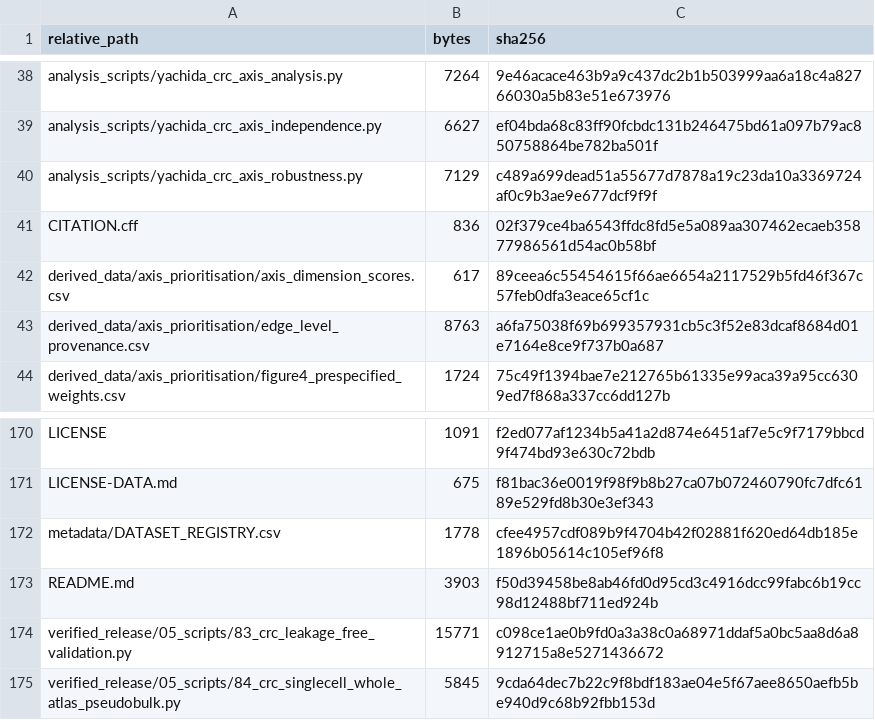
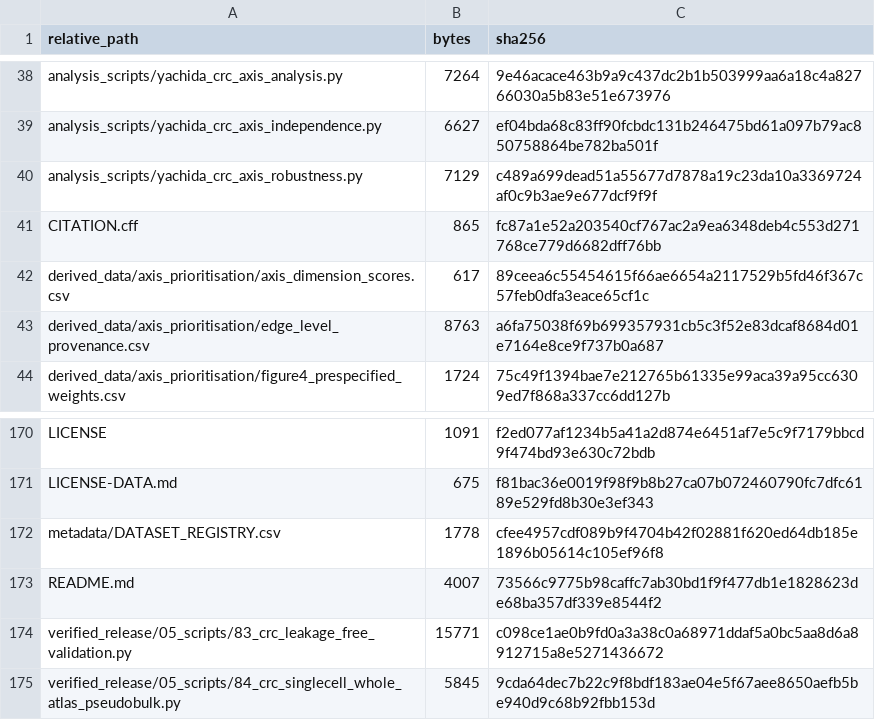
Before and after one commit to wyf2053927699/microbiome-evidence-gate, a CSV file: metadata/FILE_MANIFEST_SHA256.csv, drawn as a sheet; only a part is shown, gaps mark what is left out.

```diff
--- a/metadata/FILE_MANIFEST_SHA256.csv
+++ b/metadata/FILE_MANIFEST_SHA256.csv
@@ -40,3 +40,3 @@
 "analysis_scripts/yachida_crc_axis_robustness.py","7129","c489a699dead51a55677d7878a19c23da10a3369724af0c9b3ae9e677dcf9f9f"
-"CITATION.cff","836","02f379ce4ba6543ffdc8fd5e5a089aa307462ecaeb35877986561d54ac0b58bf"
+"CITATION.cff","865","fc87a1e52a203540cf767ac2a9ea6348deb4c553d271768ce779d6682dff76bb"
 "derived_data/axis_prioritisation/axis_dimension_scores.csv","617","89ceea6c55454615f66ae6654a2117529b5fd46f367c57feb0dfa3eace65cf1c"
@@ -172,3 +172,3 @@
 "metadata/DATASET_REGISTRY.csv","1778","cfee4957cdf089b9f4704b42f02881f620ed64db185e1896b05614c105ef96f8"
-"README.md","3903","f50d39458be8ab46fd0d95cd3c4916dcc99fabc6b19cc98d12488bf711ed924b"
+"README.md","4007","73566c9775b98caffc7ab30bd1f9f477db1e1828623de68ba357df339e8544f2"
 "verified_release/05_scripts/83_crc_leakage_free_validation.py","15771","c098ce1ae0b9fd0a3a38c0a68971ddaf5a0bc5aa8d6a8912715a8e5271436672"
```
Also changed, not shown: 2 other files.
